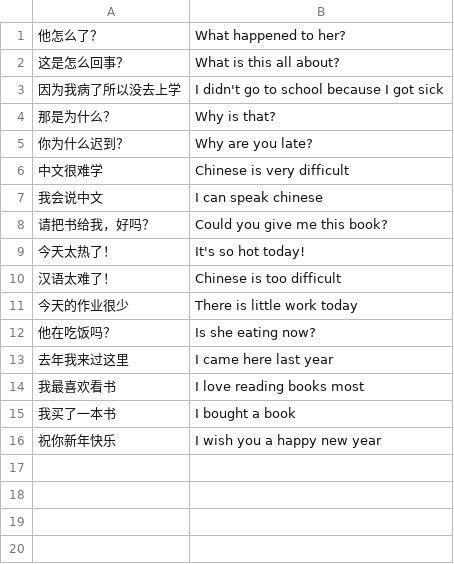
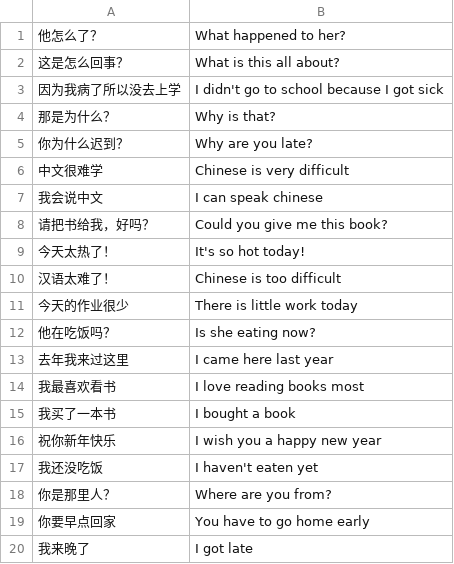
Before and after one commit to Vicfred/chinesephrases, a CSV file: step1.csv, drawn as a sheet.

Commit message:
没 跟 先生 老师 穿 衣服 没 哪 早 晚

```diff
--- a/step1.csv
+++ b/step1.csv
@@ -16 +16,5 @@
 祝你新年快乐;I wish you a happy new year
+我还没吃饭;I haven't eaten yet
+你是那里人？;Where are you from?
+你要早点回家;You have to go home early
+我来晚了;I got late
```
